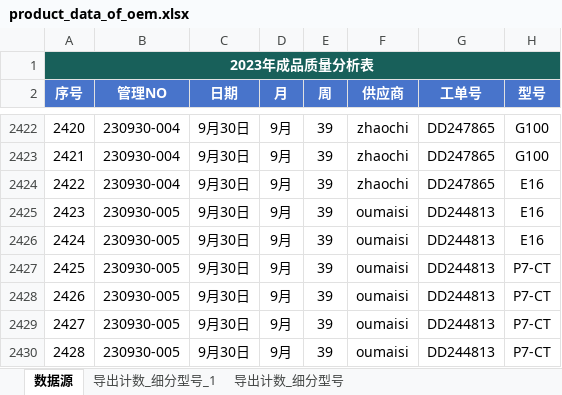
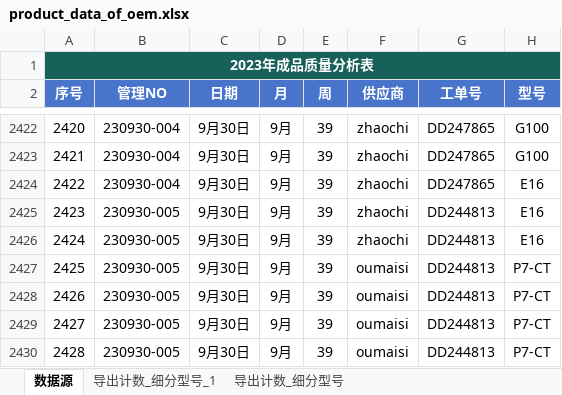
Before and after one commit to jayqunding1988/python_to_charts, an Excel workbook: product_data_of_oem.xlsx, sheet 数据源, drawn as a sheet; only a part is shown, gaps mark what is left out; values as stored, in another font and other column widths than the file's, no borders; conditional formats and table styles not drawn; the diff names each change by its address in the sheet, - before the commit and + after, or states it on an @@ line.

Commit message:
excel file

```diff
--- a/product_data_of_oem.xlsx (sheet 数据源)
+++ b/product_data_of_oem.xlsx (sheet 数据源)
-F2425:F2426 (供应商): oumaisi
+F2425:F2426 (供应商): zhaochi
```
